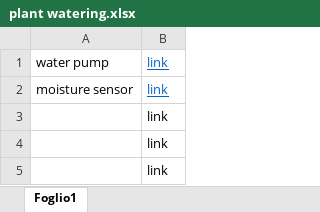
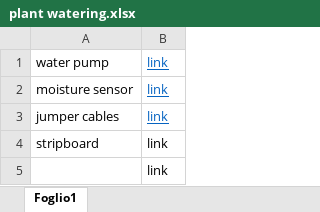
Before and after one commit to teebee03/uni, an Excel workbook: extra/plant watering.xlsx, sheet Foglio1, drawn as a sheet; values as stored, in another font and other column widths than the file's, no borders; the diff names each change by its address in the sheet, - before the commit and + after, or states it on an @@ line.

```diff
--- a/extra/plant watering.xlsx (sheet Foglio1)
+++ b/extra/plant watering.xlsx (sheet Foglio1)
-A3: (empty)
+A3: jumper cables
@@ B3 underline: off → on, text colour: black → #0563C1 @@
-A4: (empty)
+A4: stripboard
```
Also changed, not shown: 6 other files.
